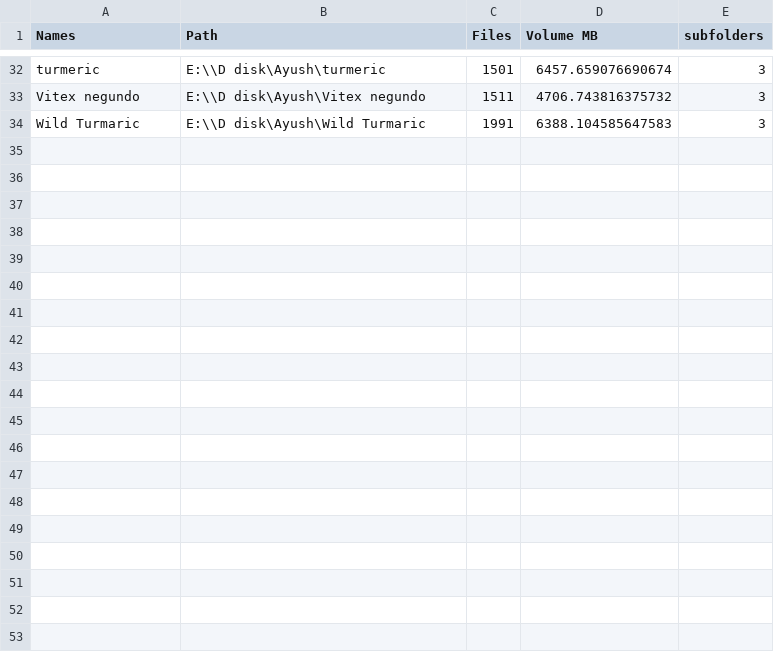
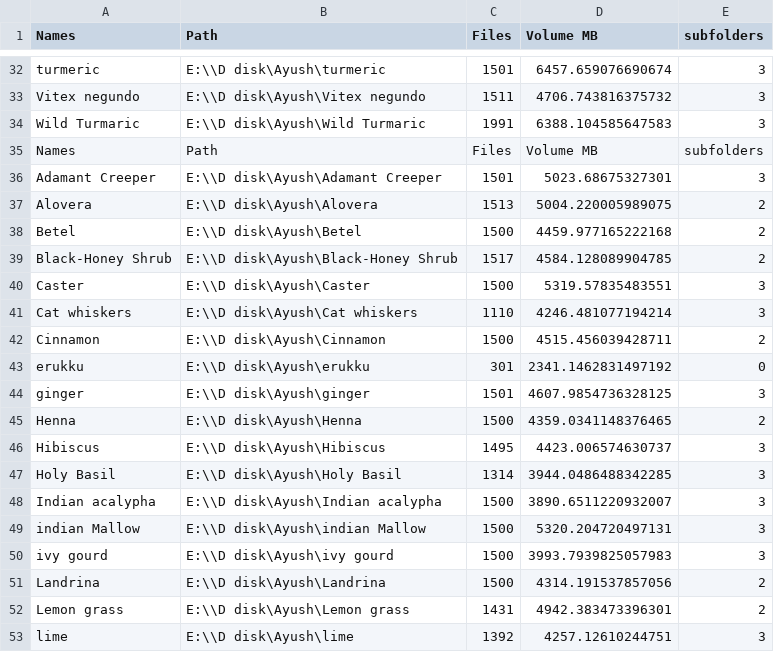
Before and after one commit to ThanuMahee12/Ayushvision-model, a CSV file: Summary/2024_07_09/collection/reportcsv.csv, drawn as a sheet; only a part is shown, gaps mark what is left out; the diff covers the shown part only.

Commit message:
update with new dataset

```diff
--- a/Summary/2024_07_09/collection/reportcsv.csv
+++ b/Summary/2024_07_09/collection/reportcsv.csv
@@ -34 +34,20 @@ Vitex negundo,E:\\D disk\Ayush\Vitex negundo,1511,4706.743816375732,3
 Wild Turmaric,E:\\D disk\Ayush\Wild Turmaric,1991,6388.104585647583,3
+Names,Path,Files,Volume MB,subfolders
+Adamant Creeper,E:\\D disk\Ayush\Adamant Creeper,1501,5023.68675327301,3
+Alovera,E:\\D disk\Ayush\Alovera,1513,5004.220005989075,2
+Betel,E:\\D disk\Ayush\Betel,1500,4459.977165222168,2
+Black-Honey Shrub,E:\\D disk\Ayush\Black-Honey Shrub,1517,4584.128089904785,2
+Caster,E:\\D disk\Ayush\Caster,1500,5319.57835483551,3
+Cat whiskers,E:\\D disk\Ayush\Cat whiskers,1110,4246.481077194214,3
+Cinnamon,E:\\D disk\Ayush\Cinnamon,1500,4515.456039428711,2
+erukku,E:\\D disk\Ayush\erukku,301,2341.1462831497192,0
+ginger,E:\\D disk\Ayush\ginger,1501,4607.9854736328125,3
+Henna,E:\\D disk\Ayush\Henna,1500,4359.0341148376465,2
+Hibiscus,E:\\D disk\Ayush\Hibiscus,1495,4423.006574630737,3
+Holy Basil,E:\\D disk\Ayush\Holy Basil,1314,3944.0486488342285,3
+Indian acalypha,E:\\D disk\Ayush\Indian acalypha,1500,3890.6511220932007,3
+indian Mallow,E:\\D disk\Ayush\indian Mallow,1500,5320.204720497131,3
+ivy gourd,E:\\D disk\Ayush\ivy gourd,1500,3993.7939825057983,3
+Landrina,E:\\D disk\Ayush\Landrina,1500,4314.191537857056,2
+Lemon grass,E:\\D disk\Ayush\Lemon grass,1431,4942.383473396301,2
+lime,E:\\D disk\Ayush\lime,1392,4257.12610244751,3
```
Also changed, not shown: 15 added rows elsewhere in this file, 2 other files.
